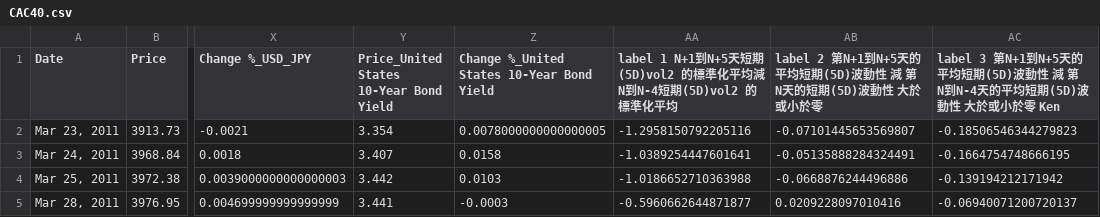
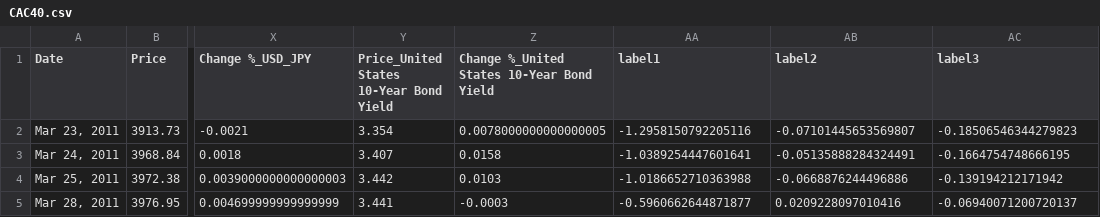
Before and after one commit to sychen1121/asset_prediction, a CSV file: data/CAC40.csv, drawn as a sheet; only a part is shown, gaps mark what is left out; the diff names each change by its address in the sheet, - before the commit and + after, or states it on an @@ line.

Commit message:
revise data format

```diff
--- a/data/CAC40.csv
+++ b/data/CAC40.csv
-AA1: label 1 N+1到N+5天短期(5D)vol2 的標準化平均減 N到N-4短期(5D)vol2 的標準化平均
+AA1: label1
-AB1: label 2 第N+1到N+5天的平均短期(5D)波動性 減 第N天的短期(5D)波動性 大於或小於零
+AB1: label2
-AC1: label 3 第N+1到N+5天的平均短期(5D)波動性 減 第N到N-4天的平均短期(5D)波動性 大於或小於零 Ken
+AC1: label3
```
Also changed, not shown: data/DAX.csv, data/HSI.csv, 2 other files.
